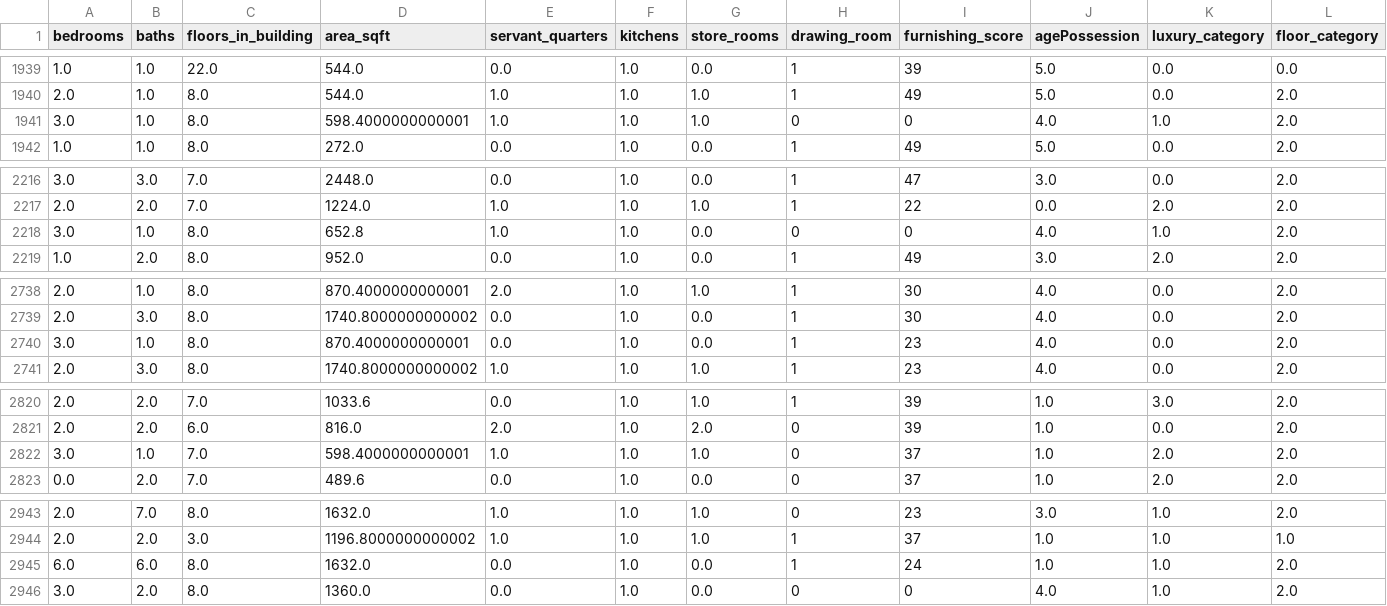
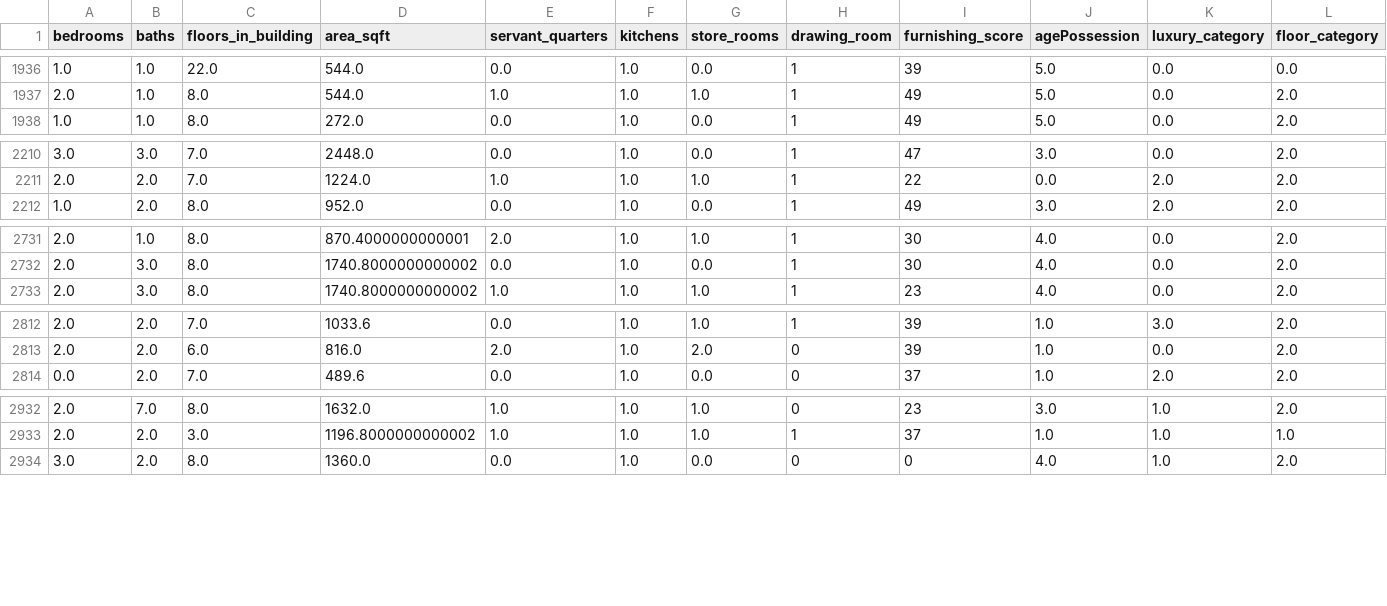
Before and after one commit to zeeshanAhmed2798/real-estate-ml-project, a CSV file: Data Cleaning/lahore_flats_post_feature_selection.csv, drawn as a sheet; only a part is shown, gaps mark what is left out; rows hold the shown columns only; the diff covers the shown part only; the diff names each change by its address in the sheet, - before the commit and + after, or states it on an @@ line.

```diff
--- a/Data Cleaning/lahore_flats_post_feature_selection.csv
+++ b/Data Cleaning/lahore_flats_post_feature_selection.csv
-row 1941: 3.0 | 1.0 | 8.0 | 598.4000000000001 | 1.0 | 1.0 | 1.0 | 0 | 0 | 4.0 | 1.0 | 2.0
-row 2218: 3.0 | 1.0 | 8.0 | 652.8 | 1.0 | 1.0 | 0.0 | 0 | 0 | 4.0 | 1.0 | 2.0
-row 2740: 3.0 | 1.0 | 8.0 | 870.4000000000001 | 0.0 | 1.0 | 0.0 | 1 | 23 | 4.0 | 0.0 | 2.0
-row 2822: 3.0 | 1.0 | 7.0 | 598.4000000000001 | 1.0 | 1.0 | 1.0 | 0 | 37 | 1.0 | 2.0 | 2.0
-row 2945: 6.0 | 6.0 | 8.0 | 1632.0 | 0.0 | 1.0 | 0.0 | 1 | 24 | 1.0 | 1.0 | 2.0
```
Also changed, not shown: 7 removed rows and 8 edited cells elsewhere in this file, 4 other files.
